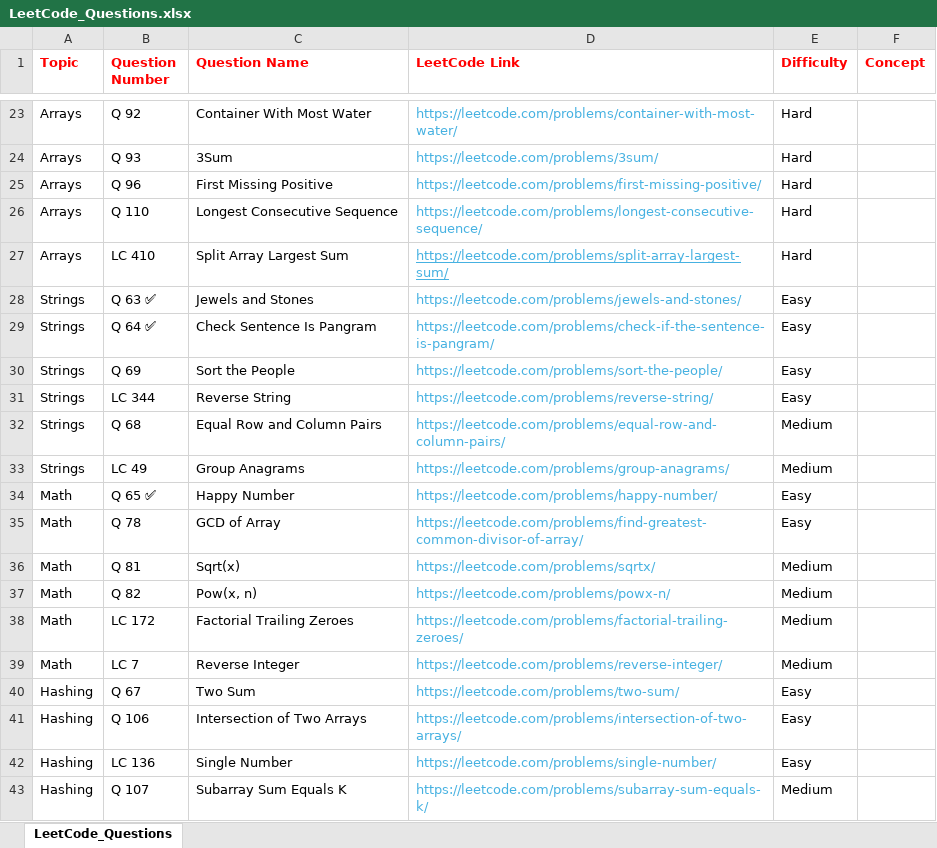
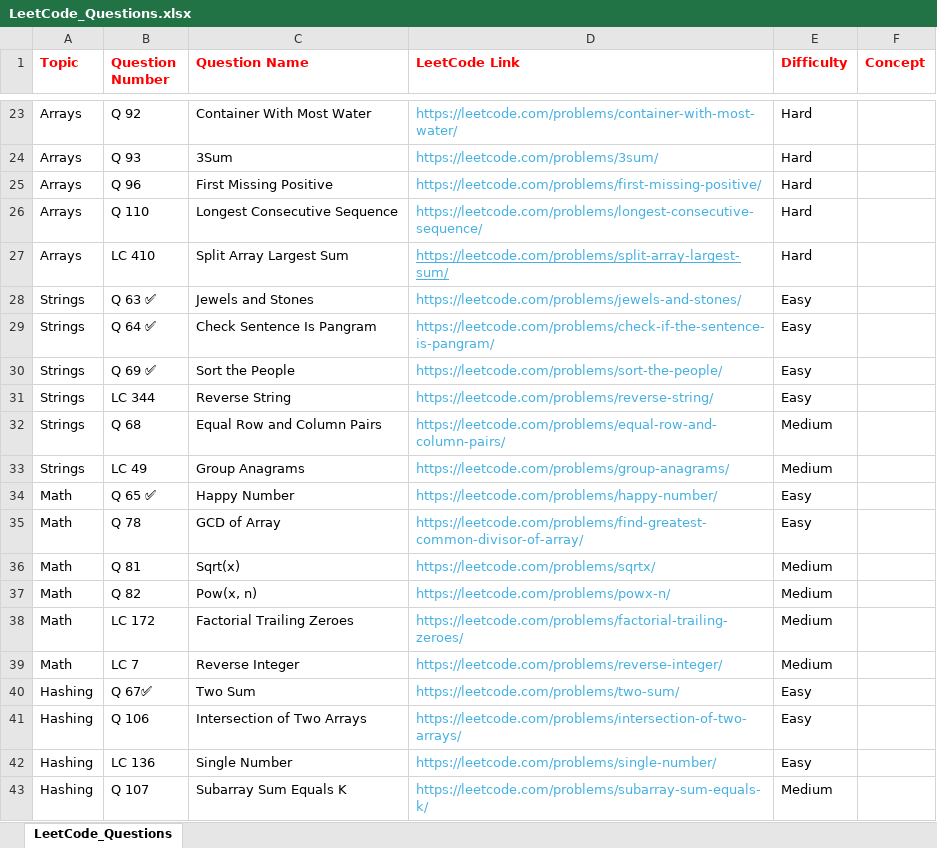
Before and after one commit to GobindChoudhary/DSA, an Excel workbook: LeetCode_Questions.xlsx, sheet LeetCode_Questions, drawn as a sheet; only a part is shown, gaps mark what is left out; values as stored, in another font and other column widths than the file's, no borders; table styles not drawn; the diff names each change by its address in the sheet, - before the commit and + after, or states it on an @@ line.

Commit message:
updated

```diff
--- a/LeetCode_Questions.xlsx (sheet LeetCode_Questions)
+++ b/LeetCode_Questions.xlsx (sheet LeetCode_Questions)
-B30 (Question Number): Q 69
+B30 (Question Number): Q 69 ✅
-B40 (Question Number): Q 67
+B40 (Question Number): Q 67✅
```
